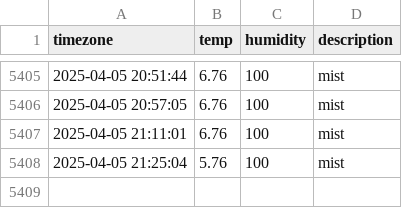
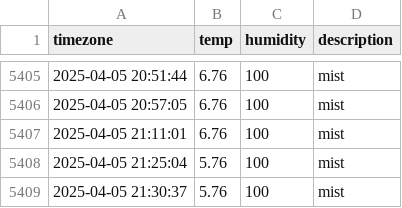
Before and after one commit to ChewchewLouis/seoul_weather, a CSV file: seoul_weather.csv, drawn as a sheet; only a part is shown, gaps mark what is left out; the diff names each change by its address in the sheet, - before the commit and + after, or states it on an @@ line.

```diff
--- a/seoul_weather.csv
+++ b/seoul_weather.csv
+row 5409: 2025-04-05 21:30:37 | 5.76 | 100 | mist
```
